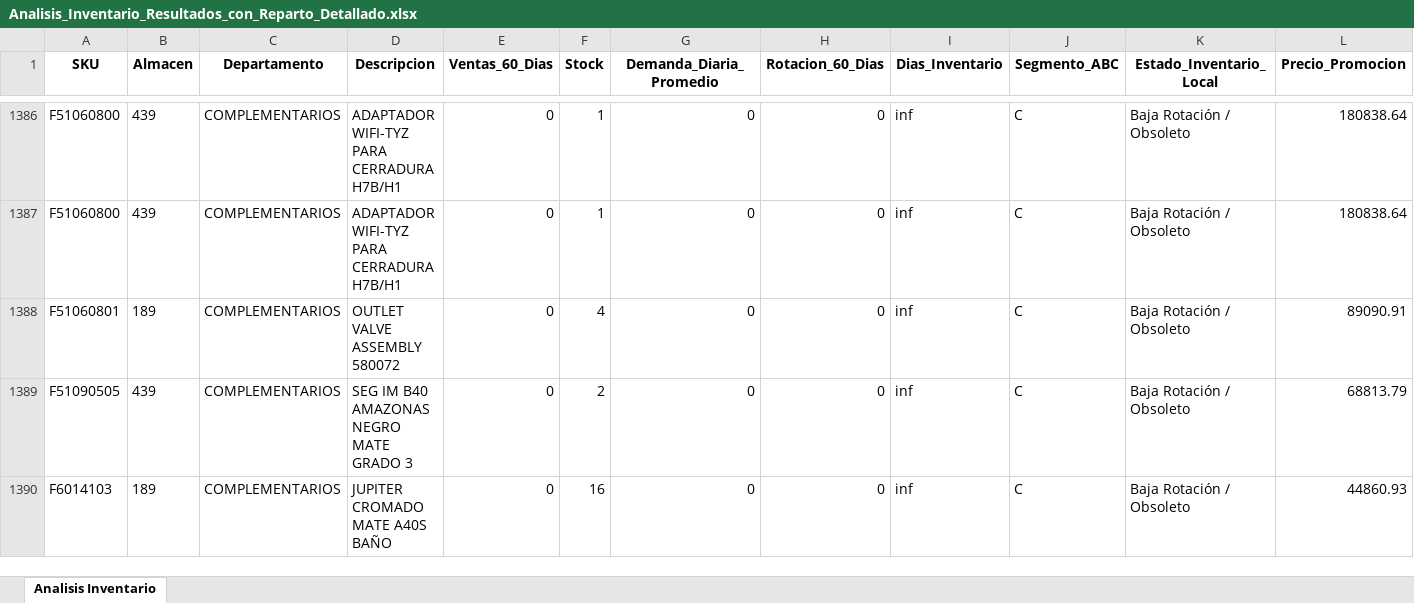
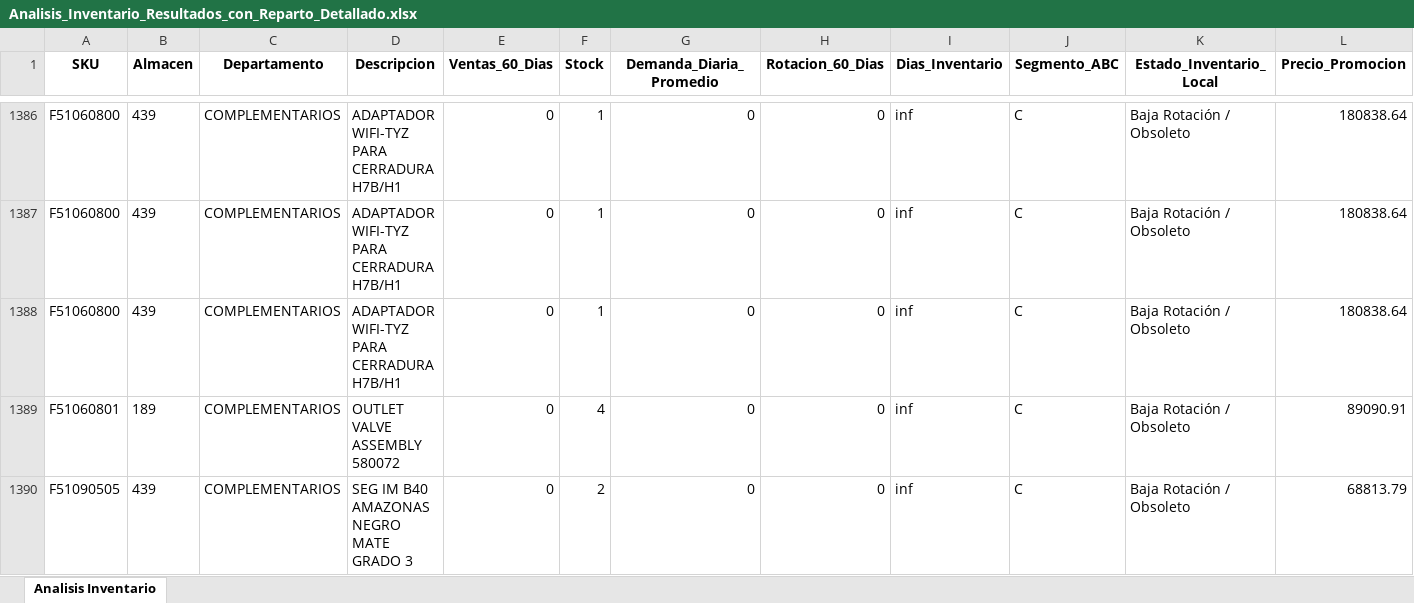
Before and after one commit to DiegoMao201/Rotacion-Iventarios, an Excel workbook: Analisis_Inventario_Resultados_con_Reparto_Detallado.xlsx, sheet Analisis Inventario, drawn as a sheet; only a part is shown, gaps mark what is left out; the shorter side is filled out with more unchanged rows; values as stored, in another font and other column widths than the file's, no borders; rows hold the shown columns only; the diff covers the shown part only; the diff names each change by its address in the sheet, - before the commit and + after, or states it on an @@ line.

```diff
--- a/Analisis_Inventario_Resultados_con_Reparto_Detallado.xlsx (sheet Analisis Inventario)
+++ b/Analisis_Inventario_Resultados_con_Reparto_Detallado.xlsx (sheet Analisis Inventario)
+row 1388: F51060800 | 439 | COMPLEMENTARIOS | ADAPTADOR WIFI-TYZ PARA CERRADURA H7B/H1 | 0 | 1 | 0 | 0 | inf | C | Baja Rotación / Obsoleto | 180838.64
```
Also changed, not shown: 4 added rows, 5 removed rows and 196 edited cells elsewhere in this sheet.
